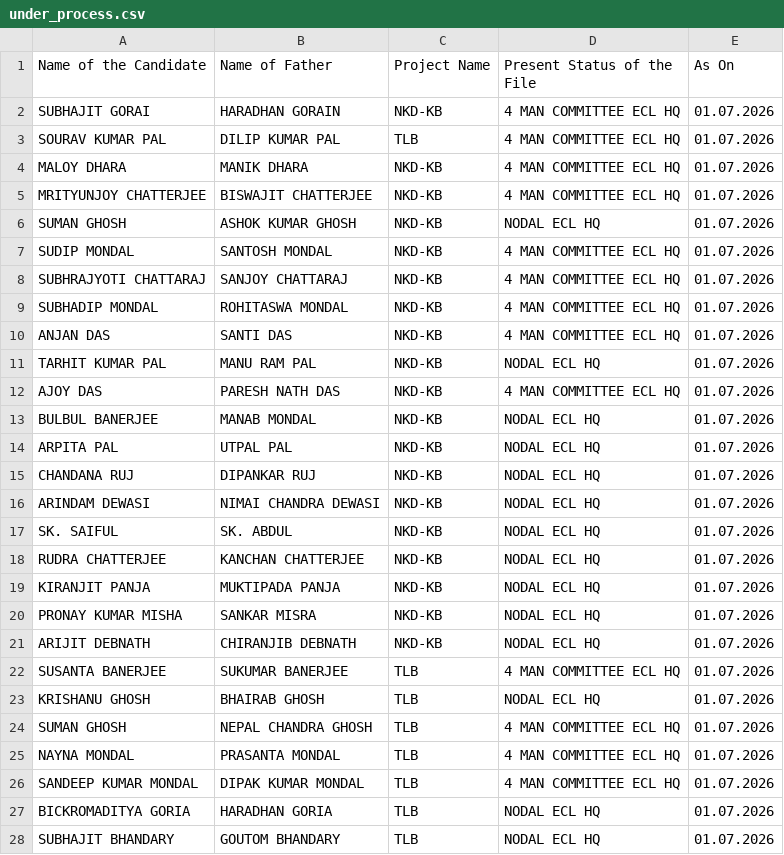
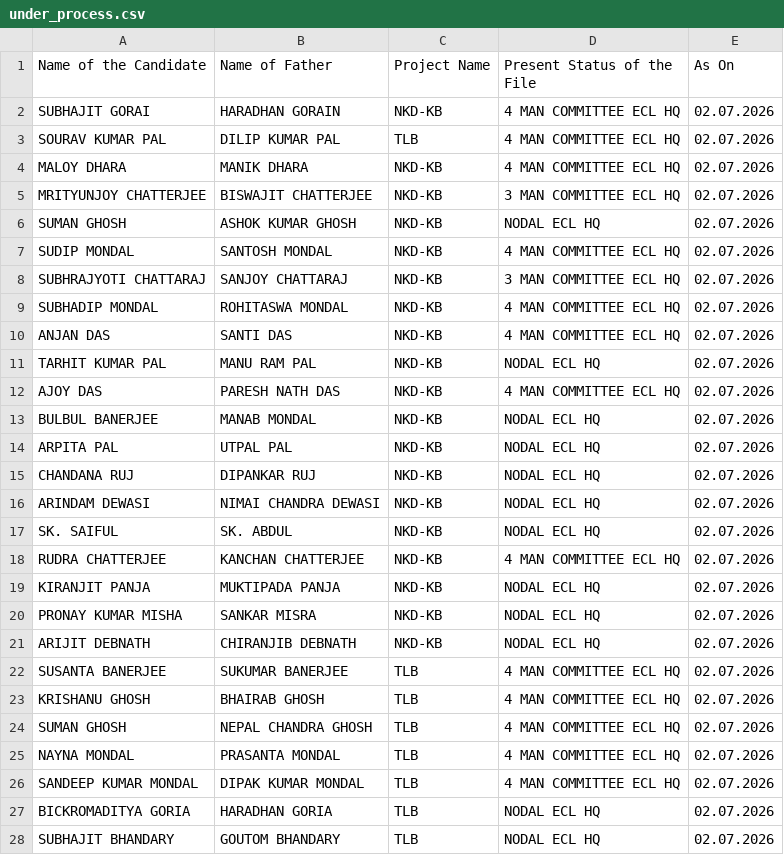
Before and after one commit to BankolaArea/BankolaArea.github.io, a CSV file: Land_Employment_File/data/under_process.csv, drawn as a sheet; only a part is shown; the diff covers the shown part only.

Commit message:
Update under_process.csv

```diff
--- a/Land_Employment_File/data/under_process.csv
+++ b/Land_Employment_File/data/under_process.csv
@@ -1,28 +1,28 @@
 Name of the Candidate,Name of Father,Project Name,Present Status of the File,As On
-SUBHAJIT GORAI,HARADHAN GORAIN,NKD-KB,4 MAN COMMITTEE ECL HQ,01.07.2026
-SOURAV KUMAR PAL,DILIP KUMAR PAL,TLB,4 MAN COMMITTEE ECL HQ,01.07.2026
-MALOY DHARA,MANIK DHARA,NKD-KB,4 MAN COMMITTEE ECL HQ,01.07.2026
-MRITYUNJOY CHATTERJEE,BISWAJIT CHATTERJEE,NKD-KB,4 MAN COMMITTEE ECL HQ,01.07.2026
-SUMAN GHOSH,ASHOK KUMAR GHOSH,NKD-KB,NODAL ECL HQ,01.07.2026
-SUDIP MONDAL,SANTOSH MONDAL,NKD-KB,4 MAN COMMITTEE ECL HQ,01.07.2026
-SUBHRAJYOTI CHATTARAJ,SANJOY CHATTARAJ,NKD-KB,4 MAN COMMITTEE ECL HQ,01.07.2026
-SUBHADIP MONDAL,ROHITASWA MONDAL,NKD-KB,4 MAN COMMITTEE ECL HQ,01.07.2026
-ANJAN DAS,SANTI DAS,NKD-KB,4 MAN COMMITTEE ECL HQ,01.07.2026
-TARHIT KUMAR PAL,MANU RAM PAL,NKD-KB,NODAL ECL HQ,01.07.2026
-AJOY DAS,PARESH NATH DAS,NKD-KB,4 MAN COMMITTEE ECL HQ,01.07.2026
-BULBUL BANERJEE,MANAB MONDAL,NKD-KB,NODAL ECL HQ,01.07.2026
-ARPITA PAL ,UTPAL PAL,NKD-KB,NODAL ECL HQ,01.07.2026
-CHANDANA RUJ,DIPANKAR RUJ,NKD-KB,NODAL ECL HQ,01.07.2026
-ARINDAM DEWASI,NIMAI CHANDRA DEWASI,NKD-KB,NODAL ECL HQ,01.07.2026
-SK. SAIFUL,SK. ABDUL,NKD-KB,NODAL ECL HQ,01.07.2026
-RUDRA CHATTERJEE,KANCHAN CHATTERJEE,NKD-KB,NODAL ECL HQ,01.07.2026
-KIRANJIT PANJA ,MUKTIPADA PANJA,NKD-KB,NODAL ECL HQ,01.07.2026
-PRONAY KUMAR MISHA,SANKAR MISRA,NKD-KB,NODAL ECL HQ,01.07.2026
-ARIJIT DEBNATH ,CHIRANJIB DEBNATH,NKD-KB,NODAL ECL HQ,01.07.2026
-SUSANTA BANERJEE,SUKUMAR BANERJEE,TLB,4 MAN COMMITTEE ECL HQ,01.07.2026
-KRISHANU GHOSH,BHAIRAB GHOSH,TLB,NODAL ECL HQ,01.07.2026
-SUMAN GHOSH,NEPAL CHANDRA GHOSH,TLB,4 MAN COMMITTEE ECL HQ,01.07.2026
-NAYNA MONDAL,PRASANTA MONDAL,TLB,4 MAN COMMITTEE ECL HQ,01.07.2026
-SANDEEP KUMAR MONDAL,DIPAK KUMAR MONDAL,TLB,4 MAN COMMITTEE ECL HQ,01.07.2026
-BICKROMADITYA GORIA,HARADHAN GORIA,TLB,NODAL ECL HQ,01.07.2026
-SUBHAJIT BHANDARY,GOUTOM BHANDARY,TLB,NODAL ECL HQ,01.07.2026
+SUBHAJIT GORAI,HARADHAN GORAIN,NKD-KB,4 MAN COMMITTEE ECL HQ,02.07.2026
+SOURAV KUMAR PAL,DILIP KUMAR PAL,TLB,4 MAN COMMITTEE ECL HQ,02.07.2026
+MALOY DHARA,MANIK DHARA,NKD-KB,4 MAN COMMITTEE ECL HQ,02.07.2026
+MRITYUNJOY CHATTERJEE,BISWAJIT CHATTERJEE,NKD-KB,3 MAN COMMITTEE ECL HQ,02.07.2026
+SUMAN GHOSH,ASHOK KUMAR GHOSH,NKD-KB,NODAL ECL HQ,02.07.2026
+SUDIP MONDAL,SANTOSH MONDAL,NKD-KB,4 MAN COMMITTEE ECL HQ,02.07.2026
+SUBHRAJYOTI CHATTARAJ,SANJOY CHATTARAJ,NKD-KB,3 MAN COMMITTEE ECL HQ,02.07.2026
+SUBHADIP MONDAL,ROHITASWA MONDAL,NKD-KB,4 MAN COMMITTEE ECL HQ,02.07.2026
+ANJAN DAS,SANTI DAS,NKD-KB,4 MAN COMMITTEE ECL HQ,02.07.2026
+TARHIT KUMAR PAL,MANU RAM PAL,NKD-KB,NODAL ECL HQ,02.07.2026
+AJOY DAS,PARESH NATH DAS,NKD-KB,4 MAN COMMITTEE ECL HQ,02.07.2026
+BULBUL BANERJEE,MANAB MONDAL,NKD-KB,NODAL ECL HQ,02.07.2026
+ARPITA PAL ,UTPAL PAL,NKD-KB,NODAL ECL HQ,02.07.2026
+CHANDANA RUJ,DIPANKAR RUJ,NKD-KB,NODAL ECL HQ,02.07.2026
+ARINDAM DEWASI,NIMAI CHANDRA DEWASI,NKD-KB,NODAL ECL HQ,02.07.2026
+SK. SAIFUL,SK. ABDUL,NKD-KB,NODAL ECL HQ,02.07.2026
+RUDRA CHATTERJEE,KANCHAN CHATTERJEE,NKD-KB,4 MAN COMMITTEE ECL HQ,02.07.2026
+KIRANJIT PANJA ,MUKTIPADA PANJA,NKD-KB,NODAL ECL HQ,02.07.2026
+PRONAY KUMAR MISHA,SANKAR MISRA,NKD-KB,NODAL ECL HQ,02.07.2026
+ARIJIT DEBNATH ,CHIRANJIB DEBNATH,NKD-KB,NODAL ECL HQ,02.07.2026
+SUSANTA BANERJEE,SUKUMAR BANERJEE,TLB,4 MAN COMMITTEE ECL HQ,02.07.2026
+KRISHANU GHOSH,BHAIRAB GHOSH,TLB,4 MAN COMMITTEE ECL HQ,02.07.2026
+SUMAN GHOSH,NEPAL CHANDRA GHOSH,TLB,4 MAN COMMITTEE ECL HQ,02.07.2026
+NAYNA MONDAL,PRASANTA MONDAL,TLB,4 MAN COMMITTEE ECL HQ,02.07.2026
+SANDEEP KUMAR MONDAL,DIPAK KUMAR MONDAL,TLB,4 MAN COMMITTEE ECL HQ,02.07.2026
+BICKROMADITYA GORIA,HARADHAN GORIA,TLB,NODAL ECL HQ,02.07.2026
+SUBHAJIT BHANDARY,GOUTOM BHANDARY,TLB,NODAL ECL HQ,02.07.2026
```
Also changed, not shown: 15 edited cells elsewhere in this file.
